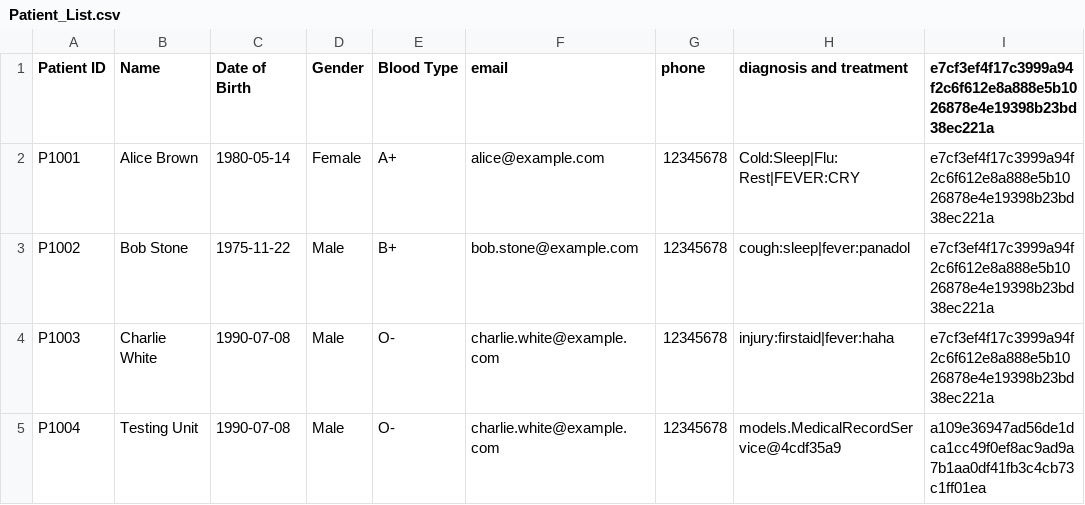
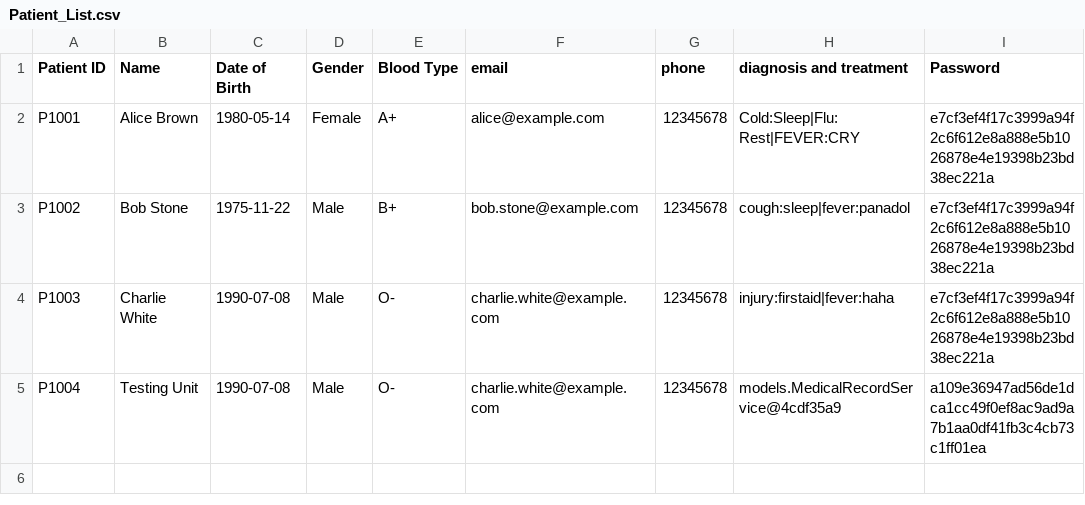
Before and after one commit to TayYuanGeng/SC2002-Assignment, a CSV file: HospitalManagementSystem/src/data/Patient_List.csv, drawn as a sheet.

Commit message:
Update Patient_List.csv

```diff
--- a/HospitalManagementSystem/src/data/Patient_List.csv
+++ b/HospitalManagementSystem/src/data/Patient_List.csv
@@ -1,2 +1,2 @@
-Patient ID,Name,Date of Birth,Gender,Blood Type,email,phone,diagnosis and treatment,e7cf3ef4f17c3999a94f2c6f612e8a888e5b1026878e4e19398b23bd38ec221a
+Patient ID,Name,Date of Birth,Gender,Blood Type,email,phone,diagnosis and treatment,Password
 P1001,Alice Brown,1980-05-14,Female,A+,alice@example.com,12345678,Cold:Sleep|Flu:Rest|FEVER:CRY,e7cf3ef4f17c3999a94f2c6f612e8a888e5b1026878e4e19398b23bd38ec221a
```
